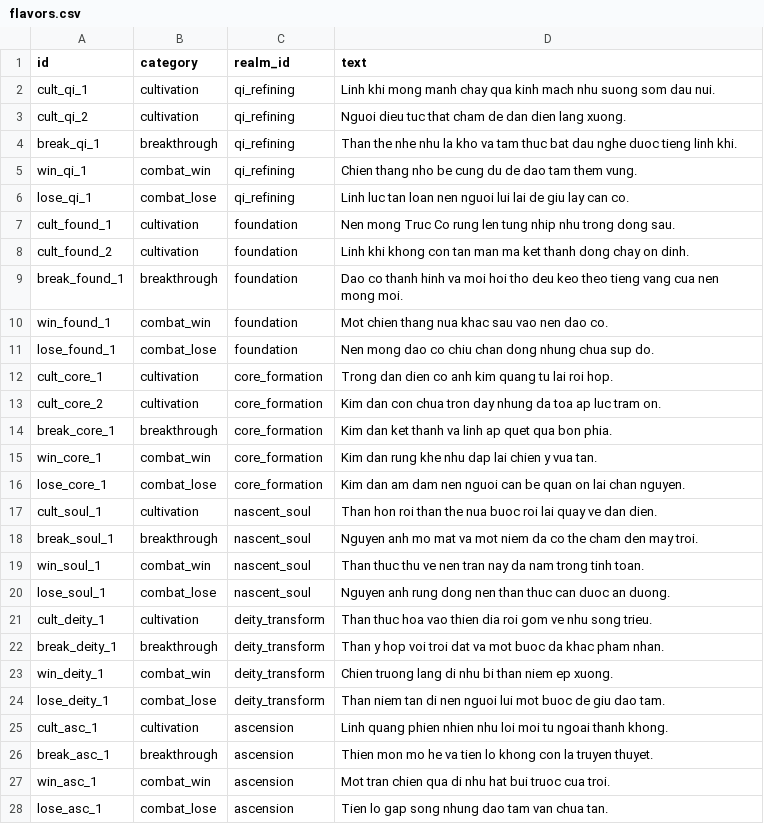
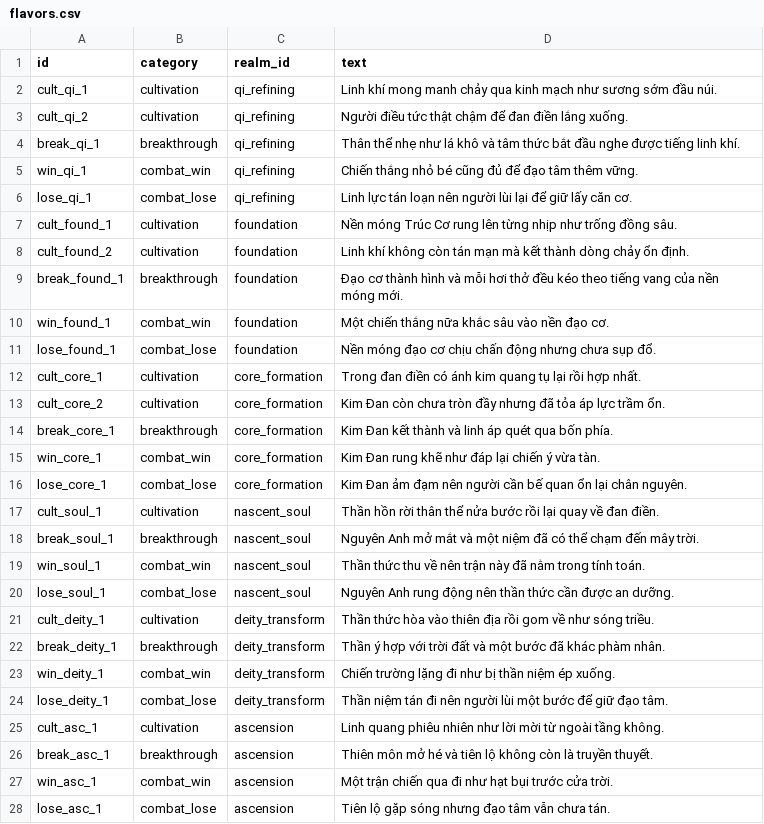
Before and after one commit to nhanthanbich/flask-game-xiuxian, a CSV file: data/text/flavors.csv, drawn as a sheet.

```diff
--- a/data/text/flavors.csv
+++ b/data/text/flavors.csv
@@ -1,28 +1,28 @@
 id,category,realm_id,text
-cult_qi_1,cultivation,qi_refining,Linh khi mong manh chay qua kinh mach nhu suong som dau nui.
-cult_qi_2,cultivation,qi_refining,Nguoi dieu tuc that cham de dan dien lang xuong.
-break_qi_1,breakthrough,qi_refining,Than the nhe nhu la kho va tam thuc bat dau nghe duoc tieng linh khi.
-win_qi_1,combat_win,qi_refining,Chien thang nho be cung du de dao tam them vung.
-lose_qi_1,combat_lose,qi_refining,Linh luc tan loan nen nguoi lui lai de giu lay can co.
-cult_found_1,cultivation,foundation,Nen mong Truc Co rung len tung nhip nhu trong dong sau.
-cult_found_2,cultivation,foundation,Linh khi khong con tan man ma ket thanh dong chay on dinh.
-break_found_1,breakthrough,foundation,Dao co thanh hinh va moi hoi tho deu keo theo tieng vang cua nen mong moi.
-win_found_1,combat_win,foundation,Mot chien thang nua khac sau vao nen dao co.
-lose_found_1,combat_lose,foundation,Nen mong dao co chiu chan dong nhung chua sup do.
-cult_core_1,cultivation,core_formation,Trong dan dien co anh kim quang tu lai roi hop.
-cult_core_2,cultivation,core_formation,Kim dan con chua tron day nhung da toa ap luc tram on.
-break_core_1,breakthrough,core_formation,Kim dan ket thanh va linh ap quet qua bon phia.
-win_core_1,combat_win,core_formation,Kim dan rung khe nhu dap lai chien y vua tan.
-lose_core_1,combat_lose,core_formation,Kim dan am dam nen nguoi can be quan on lai chan nguyen.
-cult_soul_1,cultivation,nascent_soul,Than hon roi than the nua buoc roi lai quay ve dan dien.
-break_soul_1,breakthrough,nascent_soul,Nguyen anh mo mat va mot niem da co the cham den may troi.
-win_soul_1,combat_win,nascent_soul,Than thuc thu ve nen tran nay da nam trong tinh toan.
-lose_soul_1,combat_lose,nascent_soul,Nguyen anh rung dong nen than thuc can duoc an duong.
-cult_deity_1,cultivation,deity_transform,Than thuc hoa vao thien dia roi gom ve nhu song trieu.
-break_deity_1,breakthrough,deity_transform,Than y hop voi troi dat va mot buoc da khac pham nhan.
-win_deity_1,combat_win,deity_transform,Chien truong lang di nhu bi than niem ep xuong.
-lose_deity_1,combat_lose,deity_transform,Than niem tan di nen nguoi lui mot buoc de giu dao tam.
-cult_asc_1,cultivation,ascension,Linh quang phien nhien nhu loi moi tu ngoai thanh khong.
-break_asc_1,breakthrough,ascension,Thien mon mo he va tien lo khong con la truyen thuyet.
-win_asc_1,combat_win,ascension,Mot tran chien qua di nhu hat bui truoc cua troi.
-lose_asc_1,combat_lose,ascension,Tien lo gap song nhung dao tam van chua tan.
+cult_qi_1,cultivation,qi_refining,Linh khí mong manh chảy qua kinh mạch như sương sớm đầu núi.
+cult_qi_2,cultivation,qi_refining,Người điều tức thật chậm để đan điền lắng xuống.
+break_qi_1,breakthrough,qi_refining,Thân thể nhẹ như lá khô và tâm thức bắt đầu nghe được tiếng linh khí.
+win_qi_1,combat_win,qi_refining,Chiến thắng nhỏ bé cũng đủ để đạo tâm thêm vững.
+lose_qi_1,combat_lose,qi_refining,Linh lực tán loạn nên người lùi lại để giữ lấy căn cơ.
+cult_found_1,cultivation,foundation,Nền móng Trúc Cơ rung lên từng nhịp như trống đồng sâu.
+cult_found_2,cultivation,foundation,Linh khí không còn tán mạn mà kết thành dòng chảy ổn định.
+break_found_1,breakthrough,foundation,Đạo cơ thành hình và mỗi hơi thở đều kéo theo tiếng vang của nền móng mới.
+win_found_1,combat_win,foundation,Một chiến thắng nữa khắc sâu vào nền đạo cơ.
+lose_found_1,combat_lose,foundation,Nền móng đạo cơ chịu chấn động nhưng chưa sụp đổ.
+cult_core_1,cultivation,core_formation,Trong đan điền có ánh kim quang tụ lại rồi hợp nhất.
+cult_core_2,cultivation,core_formation,Kim Đan còn chưa tròn đầy nhưng đã tỏa áp lực trầm ổn.
+break_core_1,breakthrough,core_formation,Kim Đan kết thành và linh áp quét qua bốn phía.
+win_core_1,combat_win,core_formation,Kim Đan rung khẽ như đáp lại chiến ý vừa tàn.
+lose_core_1,combat_lose,core_formation,Kim Đan ảm đạm nên người cần bế quan ổn lại chân nguyên.
+cult_soul_1,cultivation,nascent_soul,Thần hồn rời thân thể nửa bước rồi lại quay về đan điền.
+break_soul_1,breakthrough,nascent_soul,Nguyên Anh mở mắt và một niệm đã có thể chạm đến mây trời.
+win_soul_1,combat_win,nascent_soul,Thần thức thu về nên trận này đã nằm trong tính toán.
+lose_soul_1,combat_lose,nascent_soul,Nguyên Anh rung động nên thần thức cần được an dưỡng.
+cult_deity_1,cultivation,deity_transform,Thần thức hòa vào thiên địa rồi gom về như sóng triều.
+break_deity_1,breakthrough,deity_transform,Thần ý hợp với trời đất và một bước đã khác phàm nhân.
+win_deity_1,combat_win,deity_transform,Chiến trường lặng đi như bị thần niệm ép xuống.
+lose_deity_1,combat_lose,deity_transform,Thần niệm tán đi nên người lùi một bước để giữ đạo tâm.
+cult_asc_1,cultivation,ascension,Linh quang phiêu nhiên như lời mời từ ngoài tầng không.
+break_asc_1,breakthrough,ascension,Thiên môn mở hé và tiên lộ không còn là truyền thuyết.
+win_asc_1,combat_win,ascension,Một trận chiến qua đi như hạt bụi trước cửa trời.
+lose_asc_1,combat_lose,ascension,Tiên lộ gặp sóng nhưng đạo tâm vẫn chưa tán.
```
Also changed, not shown: 5 other files.
